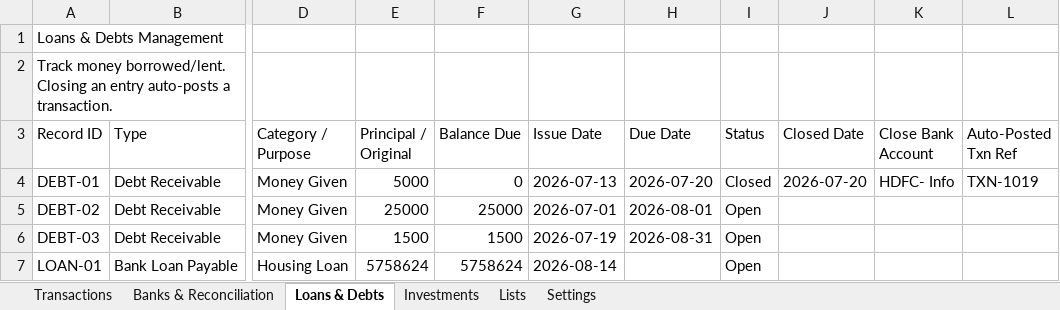
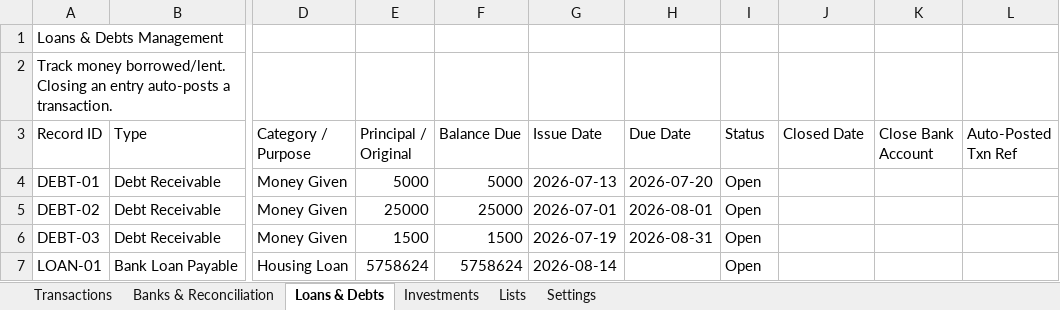
Before and after one commit to SanjoPoly/MyLedger, an Excel workbook: my-money.xlsx, sheet Loans & Debts, drawn as a sheet; only a part is shown, gaps mark what is left out; values as stored, in another font and other column widths than the file's, no borders; the diff names each change by its address in the sheet, - before the commit and + after, or states it on an @@ line.

```diff
--- a/my-money.xlsx (sheet Loans & Debts)
+++ b/my-money.xlsx (sheet Loans & Debts)
-F4 (Balance Due): 0
+F4 (Balance Due): 5000
-I4 (Status): Closed
+I4 (Status): Open
-J4 (Closed Date): 2026-07-20
+J4 (Closed Date): (empty)
-K4 (Close Bank Account): HDFC- Info
+K4 (Close Bank Account): (empty)
-L4 (Auto-Posted Txn Ref): TXN-1019
+L4 (Auto-Posted Txn Ref): (empty)
```
Also changed, not shown: sheet Transactions, sheet Banks & Reconciliation.
